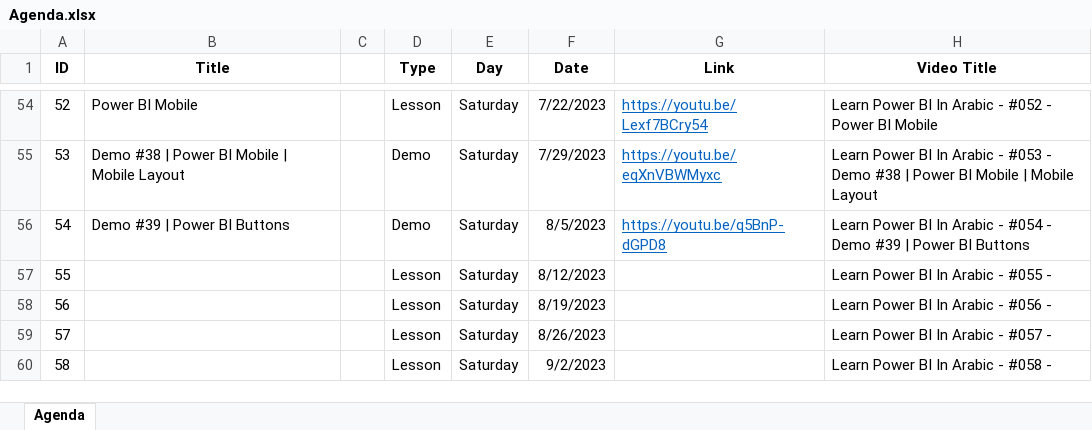
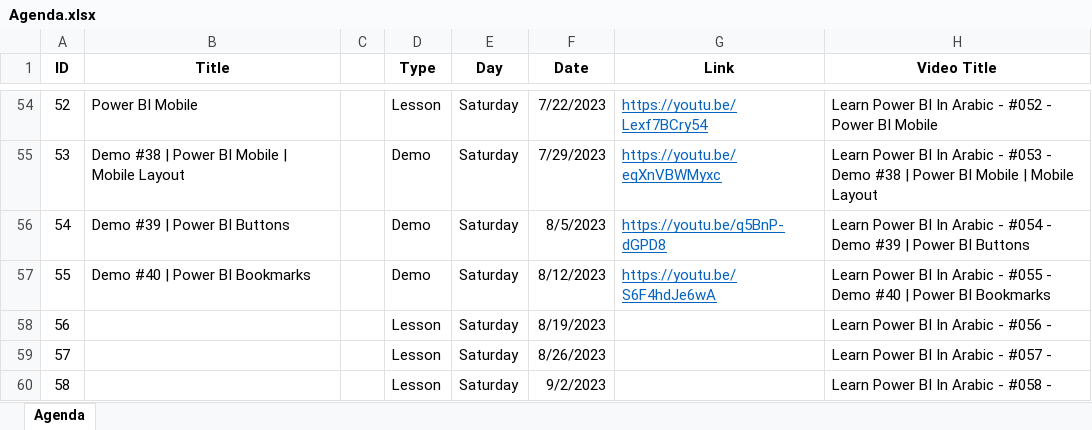
Before and after one commit to MohamedZanoon/Learn-Power-BI-In-Arabic, an Excel workbook: Agenda.xlsx, sheet Agenda, drawn as a sheet; only a part is shown, gaps mark what is left out; values as stored, in another font and other column widths than the file's, no borders; conditional formats not drawn; the diff names each change by its address in the sheet, - before the commit and + after, or states it on an @@ line.

Commit message:
Lesson 55

```diff
--- a/Agenda.xlsx (sheet Agenda)
+++ b/Agenda.xlsx (sheet Agenda)
-B57 (Title): (empty)
+B57 (Title): Demo #40 | Power BI Bookmarks
-D57 (Type): Lesson
+D57 (Type): Demo
-G57 (Link): (empty)
+G57 (Link): https://youtu.be/S6F4hdJe6wA
-H57 (Video Title): …#055 -
+H57 (Video Title): …#055 - Demo #40 | Power BI Bookmarks
```
Also changed, not shown: 3 other files.
